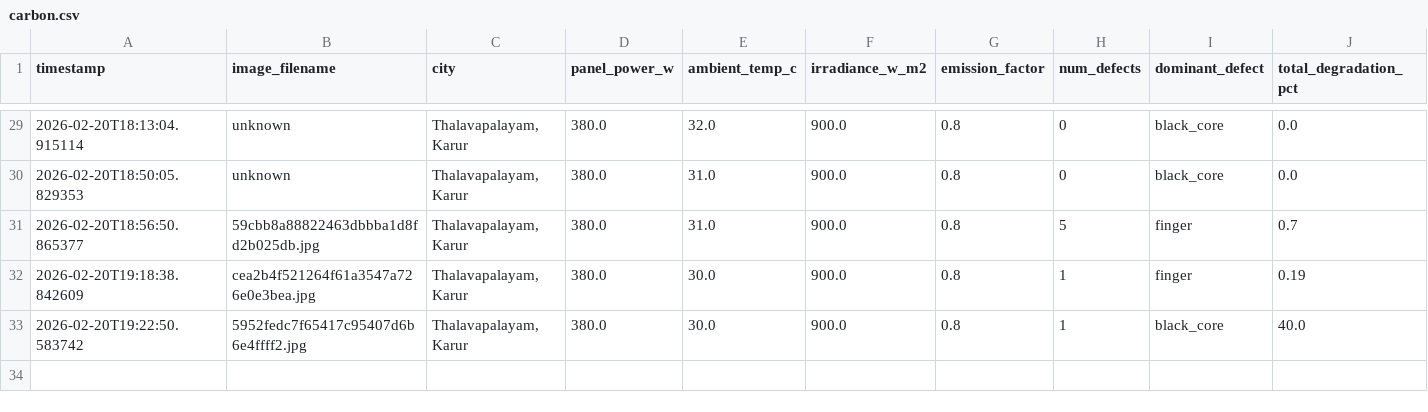
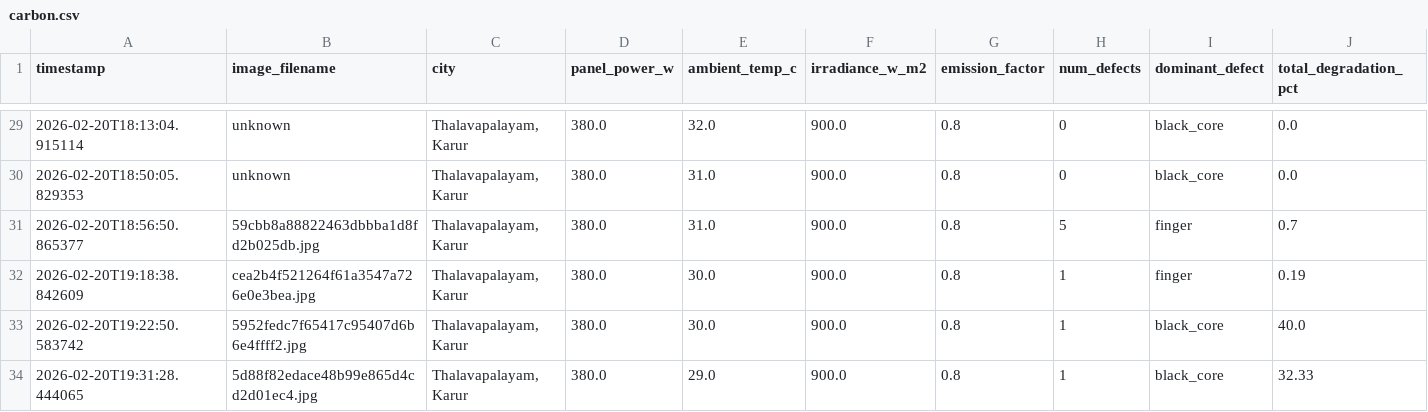
Before and after one commit to paranthagan78/SolaritivityPlus, a CSV file: data/carbon.csv, drawn as a sheet; only a part is shown, gaps mark what is left out; rows hold the shown columns only; the diff names each change by its address in the sheet, - before the commit and + after, or states it on an @@ line.

Commit message:
Update carbon and detections data

```diff
--- a/data/carbon.csv
+++ b/data/carbon.csv
+row 34: 2026-02-20T19:31:28.444065 | 5d88f82edace48b99e865d4cd2d01ec4.jpg | Thalavapalayam, Karur | 380.0 | 29.0 | 900.0 | 0.8 | 1 | black_core | 32.33
```
Also changed, not shown: data/detections.csv.
